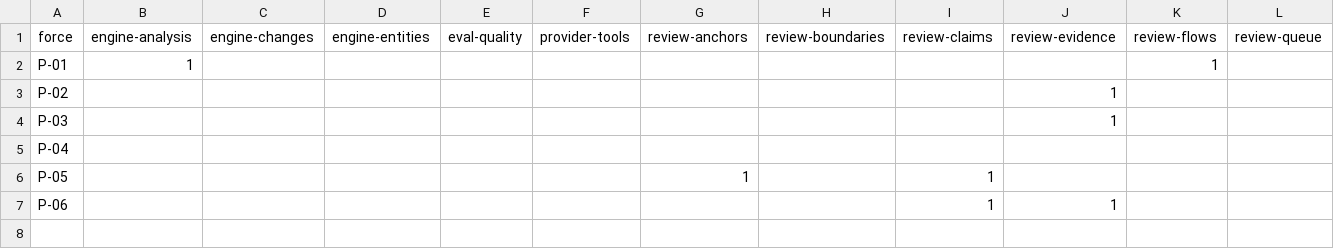
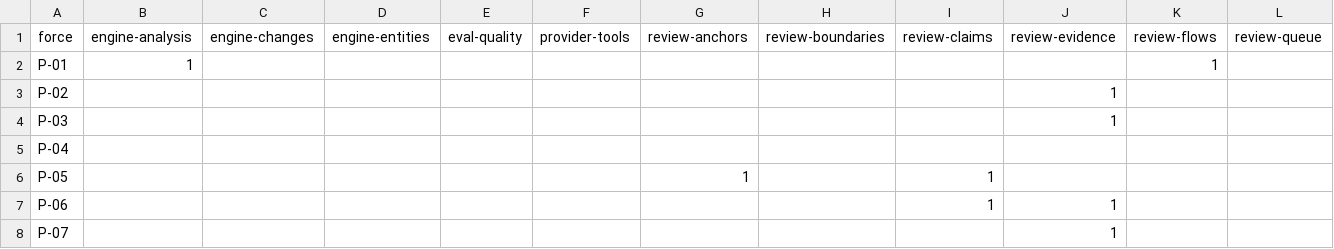
Before and after one commit to mikenrafter/diff-core, a CSV file: residual/residues.csv, drawn as a sheet; only a part is shown; rows hold the shown columns only; the diff names each change by its address in the sheet, - before the commit and + after, or states it on an @@ line.

```diff
--- a/residual/residues.csv
+++ b/residual/residues.csv
+row 8: P-07 |  |  |  |  |  |  |  |  | 1
```
Also changed, not shown: 1 other file.
